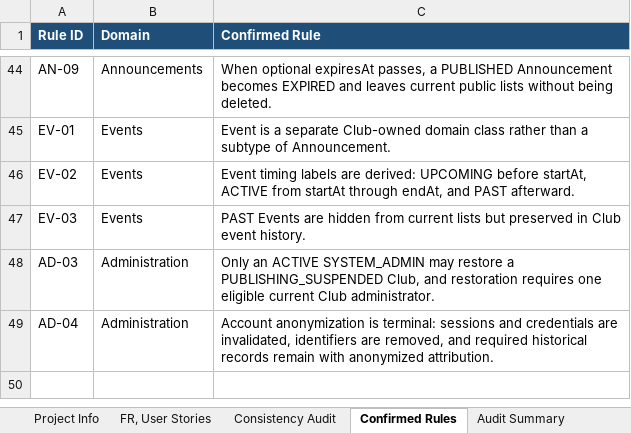
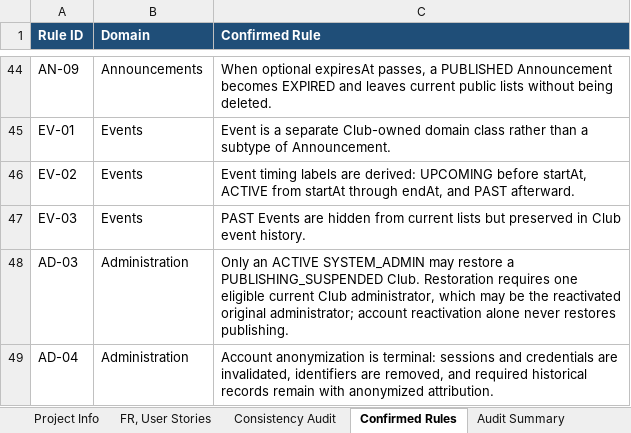
Before and after one commit to aymannondiny/SPL-II_UniConnect, an Excel workbook: docs/requirements/UniConnect_Requirements_Baseline.xlsx, sheet Confirmed Rules, drawn as a sheet; only a part is shown, gaps mark what is left out; values as stored, in another font and other column widths than the file's, no borders; table styles not drawn; the diff names each change by its address in the sheet, - before the commit and + after, or states it on an @@ line.

Commit message:
feat(admin): add account moderation and session revocation (#64) (#65)

```diff
--- a/docs/requirements/UniConnect_Requirements_Baseline.xlsx (sheet Confirmed Rules)
+++ b/docs/requirements/UniConnect_Requirements_Baseline.xlsx (sheet Confirmed Rules)
-C48 (Confirmed Rule): …a PUBLISHING_SUSPENDED Club, and restoration requires one eligible current Club administrator.
+C48 (Confirmed Rule): …a PUBLISHING_SUSPENDED Club. Restoration requires one eligible current Club administrator, which may be the reactivated original administrator; account reactivation alone never restores publishing.
```
Also changed, not shown: sheet Consistency Audit, sheet FR, User Stories, 35 other files.
